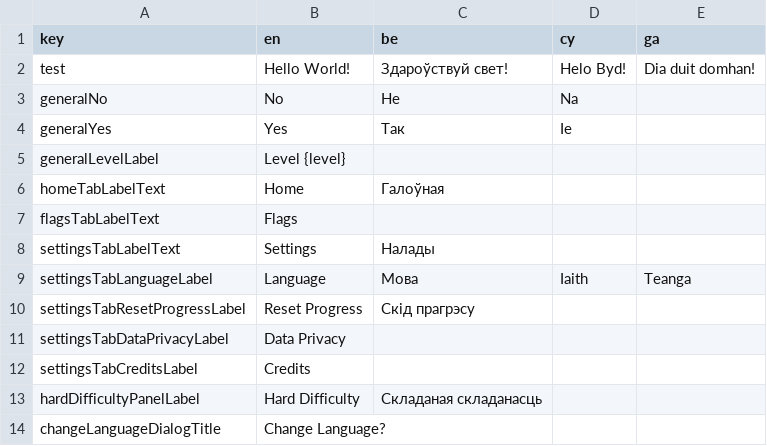
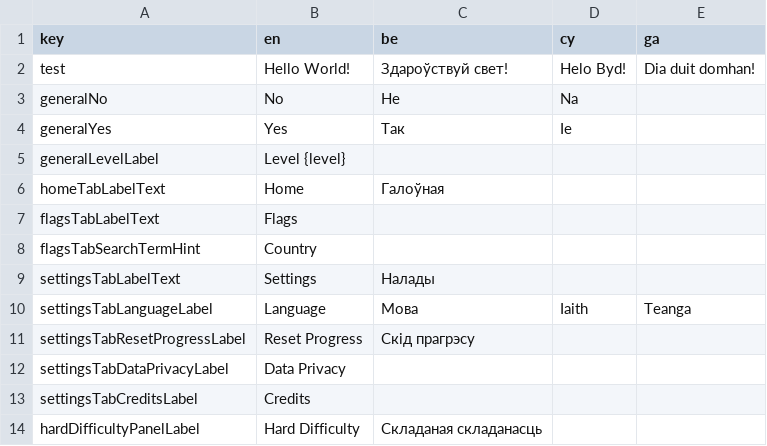
Before and after one commit to defuncart/bratacha, a CSV file: assets_dev/loca/loca.csv, drawn as a sheet; only a part is shown; the shorter side is filled out with more unchanged rows; the diff names each change by its address in the sheet, - before the commit and + after, or states it on an @@ line.

Commit message:
FlagsTab autofocus on search, add hint text

```diff
--- a/assets_dev/loca/loca.csv
+++ b/assets_dev/loca/loca.csv
+row 8: flagsTabSearchTermHint | Country
```
Also changed, not shown: 1 other file.
